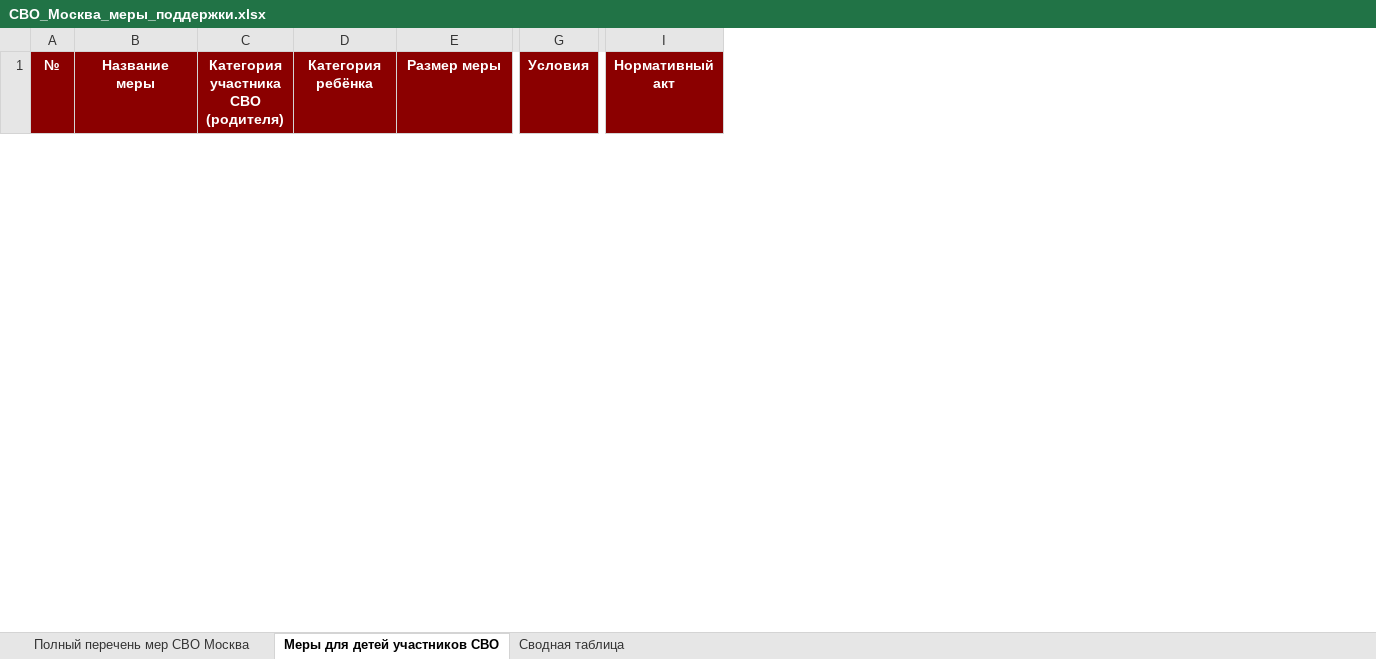
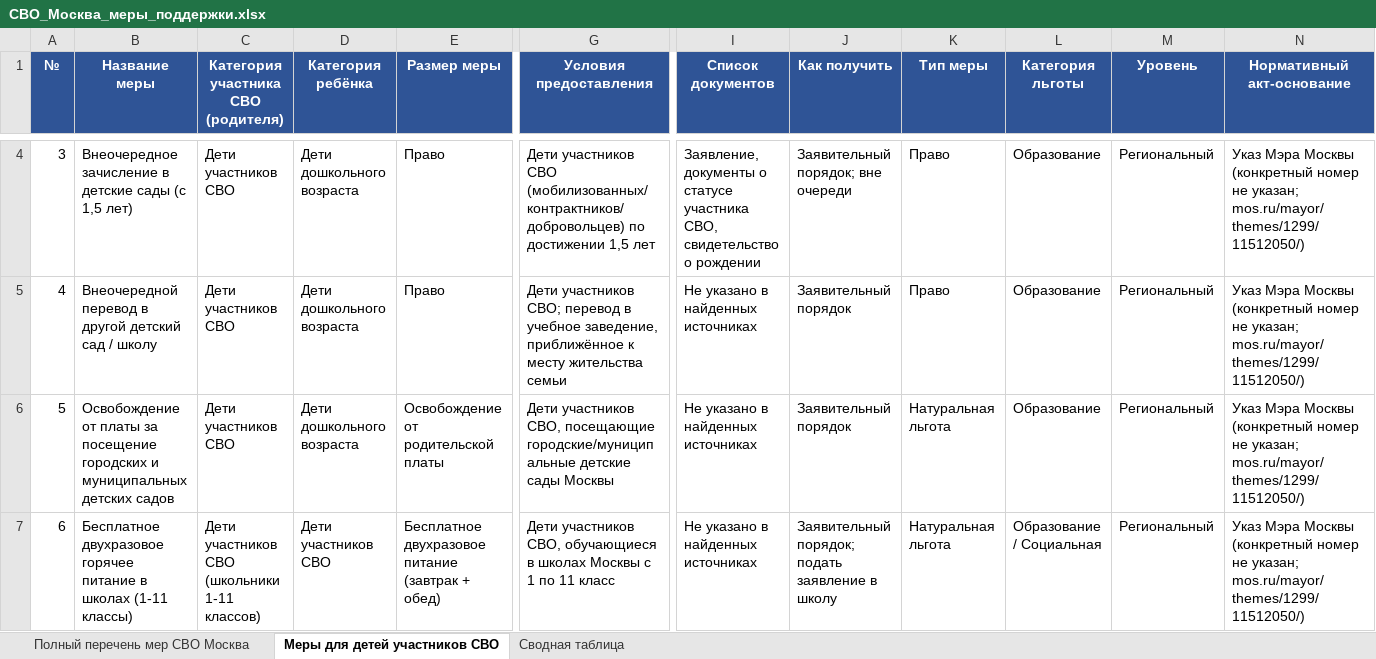
Before and after one commit to nasledstvo2026/nasledstvo, an Excel workbook: СВО_Москва_меры_поддержки.xlsx, sheet Меры для детей участников СВО, drawn as a sheet; only a part is shown, gaps mark what is left out; values as stored, in another font and other column widths than the file's, no borders; removed rows and columns are numbered as before the commit, all else as after; rows hold the shown columns only; the diff covers the shown part only; the diff names each change by its address in the sheet, - before the commit and + after, or states it on an @@ line.

```diff
--- a/СВО_Москва_меры_поддержки.xlsx (sheet Меры для детей участников СВО)
+++ b/СВО_Москва_меры_поддержки.xlsx (sheet Меры для детей участников СВО)
-column G (Условия), empty
+column G (Условия предоставления), empty
-column I (Нормативный акт), empty
+column I (Список документов), empty
+column J (Как получить), empty
+column K (Тип меры), empty
+column L (Категория льготы), empty
+column M (Уровень), empty
+column N (Нормативный акт-основание), empty
-A1:E1 fill: #8B0000
+A1:E1 fill: #2F5496
+row 4: 3 | Внеочередное зачисление в детские сады (с 1,5 лет) | Дети участников СВО | Дети дошкольного возраста | Право | Дети участников СВО (мобилизованных/контрактников/добровольцев) по достижении 1,5 лет | Заявление, документы о статусе участника СВО, свидетельство о рождении | Заявительный порядок; вне очереди | Право | Образование | Региональный | Указ Мэра Москвы (конкретный номер не указан; mos.ru/mayor/themes/1299/11512050/)
+row 5: 4 | Внеочередной перевод в другой детский сад / школу | Дети участников СВО | Дети дошкольного возраста | Право | Дети участников СВО; перевод в учебное заведение, приближённое к месту жительства семьи | Не указано в найденных источниках | Заявительный порядок | Право | Образование | Региональный | Указ Мэра Москвы (конкретный номер не указан; mos.ru/mayor/themes/1299/11512050/)
+row 6: 5 | Освобождение от платы за посещение городских и муниципальных детских садов | Дети участников СВО | Дети дошкольного возраста | Освобождение от родительской платы | Дети участников СВО, посещающие городские/муниципальные детские сады Москвы | Не указано в найденных источниках | Заявительный порядок | Натуральная льгота | Образование | Региональный | Указ Мэра Москвы (конкретный номер не указан; mos.ru/mayor/themes/1299/11512050/)
+row 7: 6 | Бесплатное двухразовое горячее питание в школах (1-11 классы) | Дети участников СВО (школьники 1-11 классов) | Дети участников СВО | Бесплатное двухразовое питание (завтрак + обед) | Дети участников СВО, обучающиеся в школах Москвы с 1 по 11 класс | Не указано в найденных источниках | Заявительный порядок; подать заявление в школу | Натуральная льгота | Образование / Социальная | Региональный | Указ Мэра Москвы (конкретный номер не указан; mos.ru/mayor/themes/1299/11512050/)
```
Also changed, not shown: 6 added rows, 6 removed rows and cell formats elsewhere in this sheet, sheet Полный перечень мер СВО Москва, sheet Сводная таблица, 1 other file.
